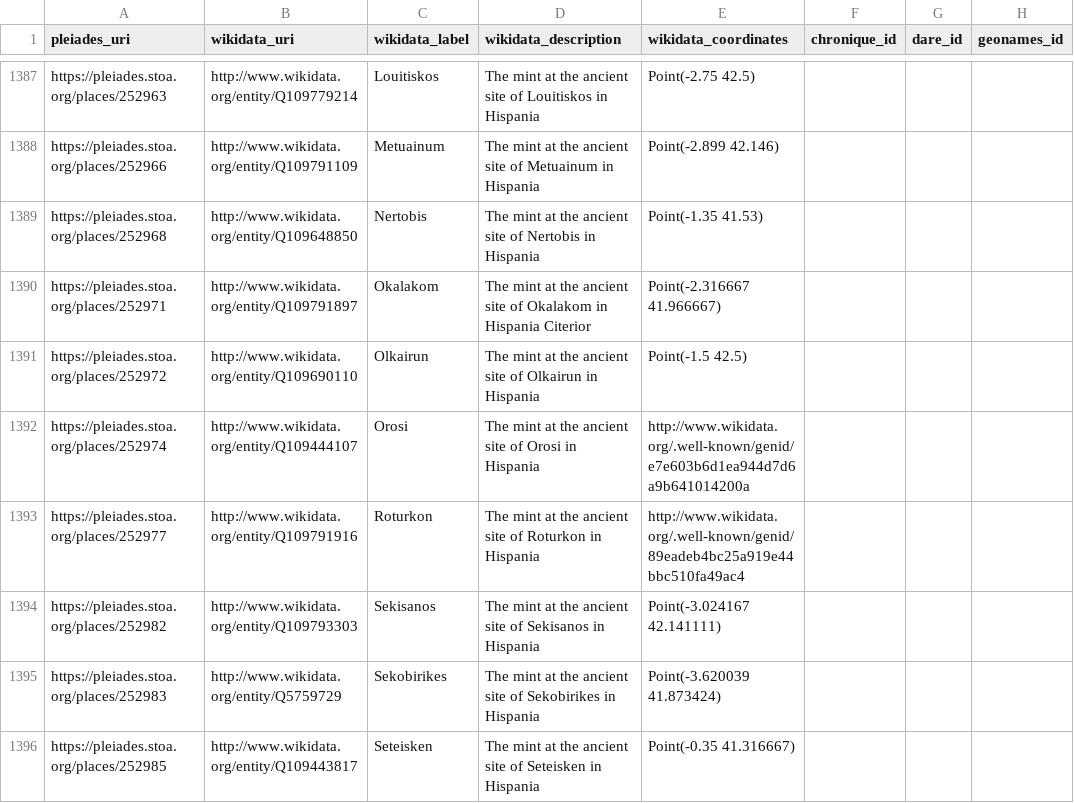
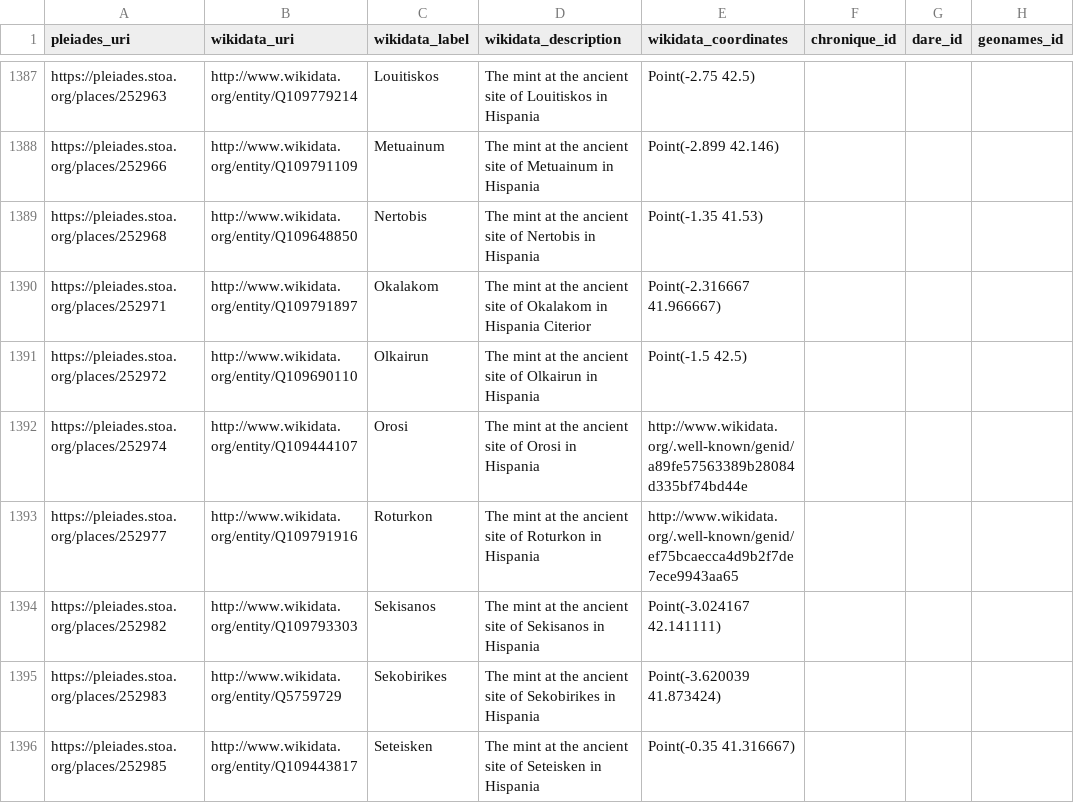
Before and after one commit to isawnyu/pleiades_wikidata, a CSV file: data/wikidata_not_in_pleiades.csv, drawn as a sheet; only a part is shown, gaps mark what is left out; the diff covers the shown part only; the diff names each change by its address in the sheet, - before the commit and + after, or states it on an @@ line.

Commit message:
updated pleiades wikidata: 14,662 Wikidata entities include a Pleiades ID property and 8,767 Pleiades entities include a Wikidata ID property. Of these, 8,750 are mutual (bidirectional). There are: 4,581 Pleiades resources to which Wikidata links can be added after they are checked; 17 Wikidata items to which Pleiades IDs can be added after they are checked; 74 Wikidata items that each link to more than one Pleiades ID (violates the Wikidata 'single-value constraint'); and 1,160 Pleiades resources to each of which more than one Wikidata Item link (violates the Wikidata 'distinct-values constraint').

```diff
--- a/data/wikidata_not_in_pleiades.csv
+++ b/data/wikidata_not_in_pleiades.csv
-E1392 (wikidata_coordinates): http://www.wikidata.org/.well-known/genid/e7e603b6d1ea944d7d6a9b641014200a
+E1392 (wikidata_coordinates): http://www.wikidata.org/.well-known/genid/a89fe57563389b28084d335bf74bd44e
-E1393 (wikidata_coordinates): http://www.wikidata.org/.well-known/genid/89eadeb4bc25a919e44bbc510fa49ac4
+E1393 (wikidata_coordinates): http://www.wikidata.org/.well-known/genid/ef75bcaecca4d9b2f7de7ece9943aa65
```
Also changed, not shown: 1 removed row and 70 edited cells elsewhere in this file, data/pleiades_not_in_wikidata.csv, 2 other files.
